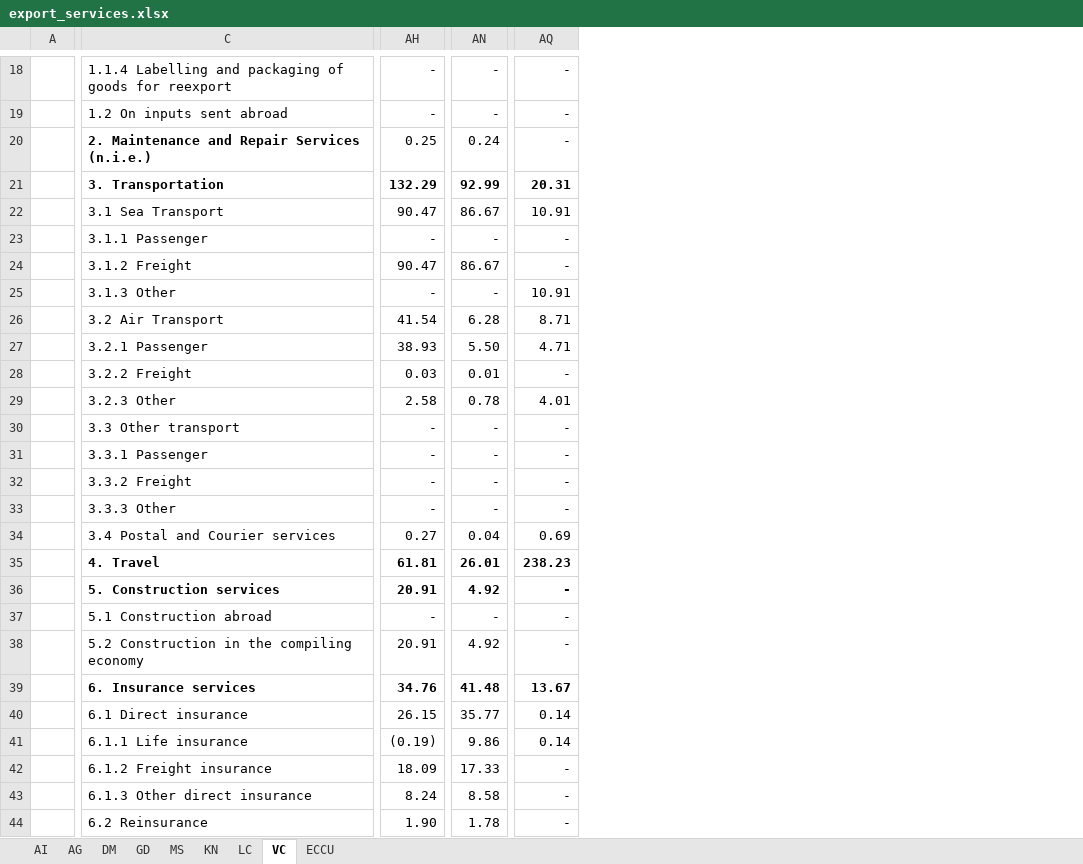
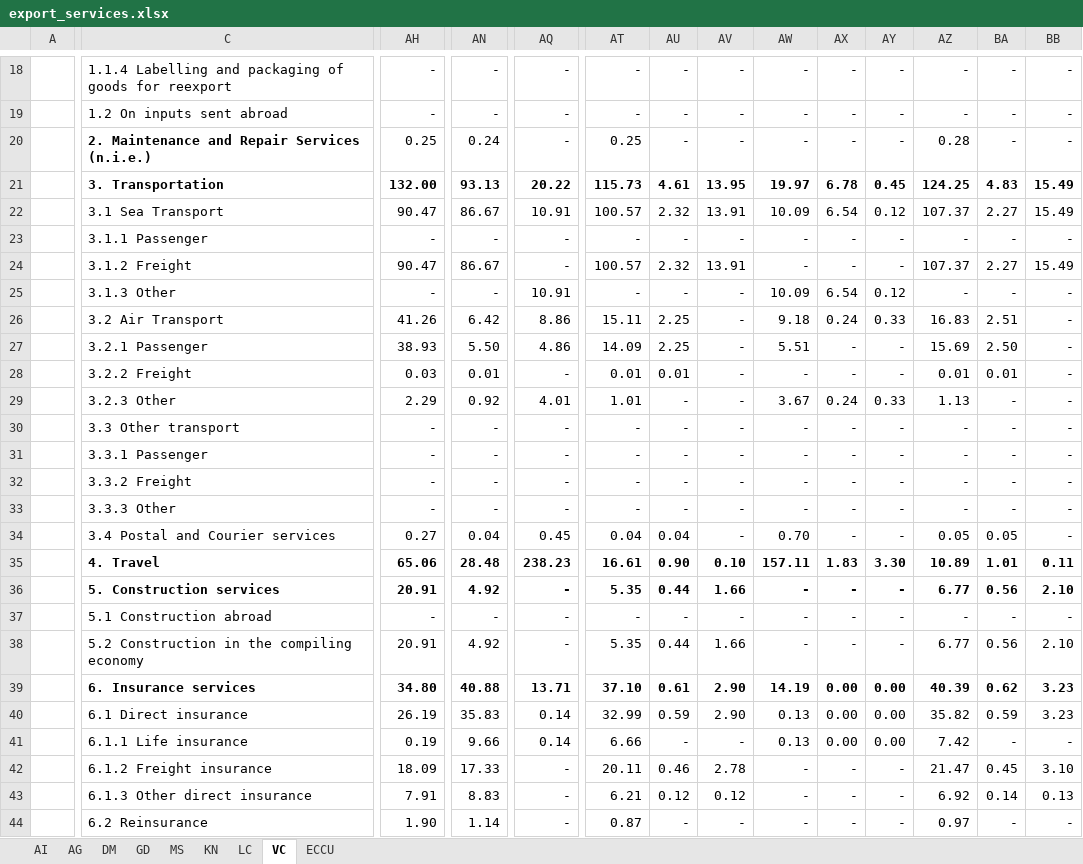
Before and after one commit to kate-chalmers/OECS-Scorecard-Scraper, an Excel workbook: data/export_services.xlsx, sheet VC, drawn as a sheet; only a part is shown, gaps mark what is left out; values as stored, in another font and other column widths than the file's, no borders; conditional formats not drawn; the diff covers the shown part only; the diff names each change by its address in the sheet, - before the commit and + after, or states it on an @@ line.

```diff
--- a/data/export_services.xlsx (sheet VC)
+++ b/data/export_services.xlsx (sheet VC)
+column AT, rows 18-44: - | - | 0.25 | 115.73 | 100.57 | - | 100.57 | - | 15.11 | 14.09 | 0.01 | 1.01 | - | - | - | - | 0.04 | 16.61 | 5.35 | - | 5.35 | 37.10 | 32.99 | 6.66 | 20.11 | 6.21 | 0.87
+column AU, rows 18-44: - | - | - | 4.61 | 2.32 | - | 2.32 | - | 2.25 | 2.25 | 0.01 | - | - | - | - | - | 0.04 | 0.90 | 0.44 | - | 0.44 | 0.61 | 0.59 | - | 0.46 | 0.12 | -
+column AV, rows 18-44: - | - | - | 13.95 | 13.91 | - | 13.91 | - | - | - | - | - | - | - | - | - | - | 0.10 | 1.66 | - | 1.66 | 2.90 | 2.90 | - | 2.78 | 0.12 | -
+column AW, rows 18-44: - | - | - | 19.97 | 10.09 | - | - | 10.09 | 9.18 | 5.51 | - | 3.67 | - | - | - | - | 0.70 | 157.11 | - | - | - | 14.19 | 0.13 | 0.13 | - | - | -
+column AX, rows 18-44: - | - | - | 6.78 | 6.54 | - | - | 6.54 | 0.24 | - | - | 0.24 | - | - | - | - | - | 1.83 | - | - | - | 0.00 | 0.00 | 0.00 | - | - | -
+column AY, rows 18-44: - | - | - | 0.45 | 0.12 | - | - | 0.12 | 0.33 | - | - | 0.33 | - | - | - | - | - | 3.30 | - | - | - | 0.00 | 0.00 | 0.00 | - | - | -
+column AZ, rows 18-44: - | - | 0.28 | 124.25 | 107.37 | - | 107.37 | - | 16.83 | 15.69 | 0.01 | 1.13 | - | - | - | - | 0.05 | 10.89 | 6.77 | - | 6.77 | 40.39 | 35.82 | 7.42 | 21.47 | 6.92 | 0.97
+column BA, rows 18-44: - | - | - | 4.83 | 2.27 | - | 2.27 | - | 2.51 | 2.50 | 0.01 | - | - | - | - | - | 0.05 | 1.01 | 0.56 | - | 0.56 | 0.62 | 0.59 | - | 0.45 | 0.14 | -
+column BB, rows 18-44: - | - | - | 15.49 | 15.49 | - | 15.49 | - | - | - | - | - | - | - | - | - | - | 0.11 | 2.10 | - | 2.10 | 3.23 | 3.23 | - | 3.10 | 0.13 | -
-AH21: 132.29
+AH21: 132.00
-AN21: 92.99
+AN21: 93.13
-AQ21: 20.31
+AQ21: 20.22
-AH26: 41.54
+AH26: 41.26
-AN26: 6.28
+AN26: 6.42
-AQ26: 8.71
+AQ26: 8.86
-AQ27: 4.71
+AQ27: 4.86
-AH29: 2.58
+AH29: 2.29
-AN29: 0.78
+AN29: 0.92
-AQ34: 0.69
+AQ34: 0.45
-AH35: 61.81
+AH35: 65.06
-AN35: 26.01
+AN35: 28.48
-AH39: 34.76
+AH39: 34.80
-AN39: 41.48
+AN39: 40.88
-AQ39: 13.67
+AQ39: 13.71
-AH40: 26.15
+AH40: 26.19
-AN40: 35.77
+AN40: 35.83
-AH41: (0.19)
+AH41: 0.19
-AN41: 9.86
+AN41: 9.66
-AH43: 8.24
+AH43: 7.91
-AN43: 8.58
+AN43: 8.83
-AN44: 1.78
+AN44: 1.14
```
Also changed, not shown: 9 added columns, 89 edited cells and cell formats elsewhere in this sheet, sheet ECCU, sheet KN, sheet AI, sheet LC, sheet DM, sheet GD, 2 more sheets, hidden cells, 1 other file.
